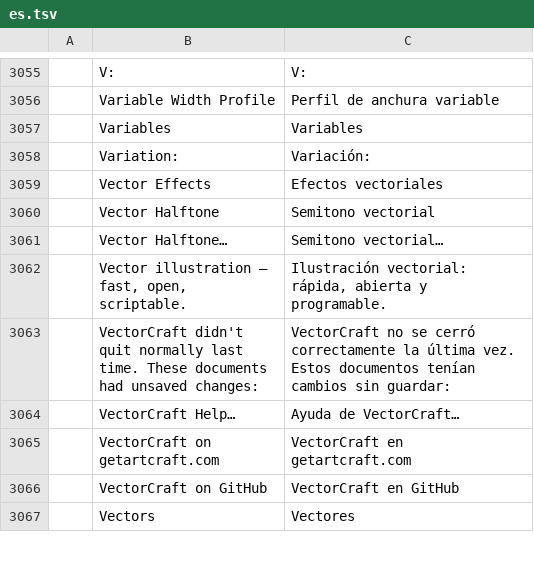
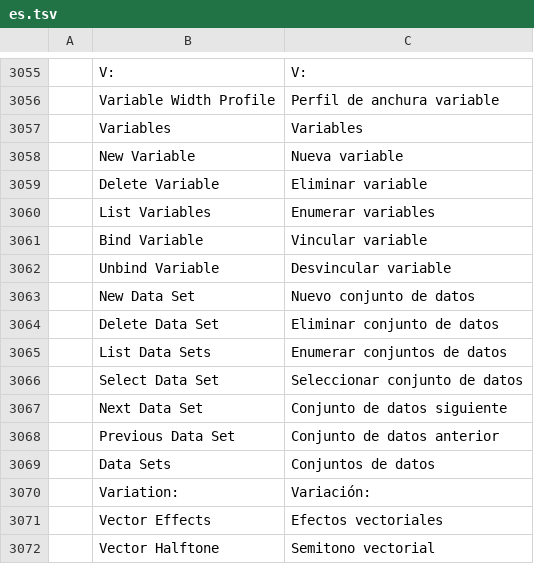
Before and after one commit to NoobsDeSroobs/vectorcraft, a TSV file: crates/ui-egui/src/i18n/es.tsv, drawn as a sheet; only a part is shown, gaps mark what is left out; the shorter side is filled out with more unchanged rows.

```diff
--- a/crates/ui-egui/src/i18n/es.tsv
+++ b/crates/ui-egui/src/i18n/es.tsv
@@ -3057,2 +3057,14 @@
 	Variables	Variables
+	New Variable	Nueva variable
+	Delete Variable	Eliminar variable
+	List Variables	Enumerar variables
+	Bind Variable	Vincular variable
+	Unbind Variable	Desvincular variable
+	New Data Set	Nuevo conjunto de datos
+	Delete Data Set	Eliminar conjunto de datos
+	List Data Sets	Enumerar conjuntos de datos
+	Select Data Set	Seleccionar conjunto de datos
+	Next Data Set	Conjunto de datos siguiente
+	Previous Data Set	Conjunto de datos anterior
+	Data Sets	Conjuntos de datos
 	Variation:	Variación:
```
Also changed, not shown: crates/ui-egui/src/i18n/fr.tsv, crates/ui-egui/src/i18n/it.tsv, 9 other files.
